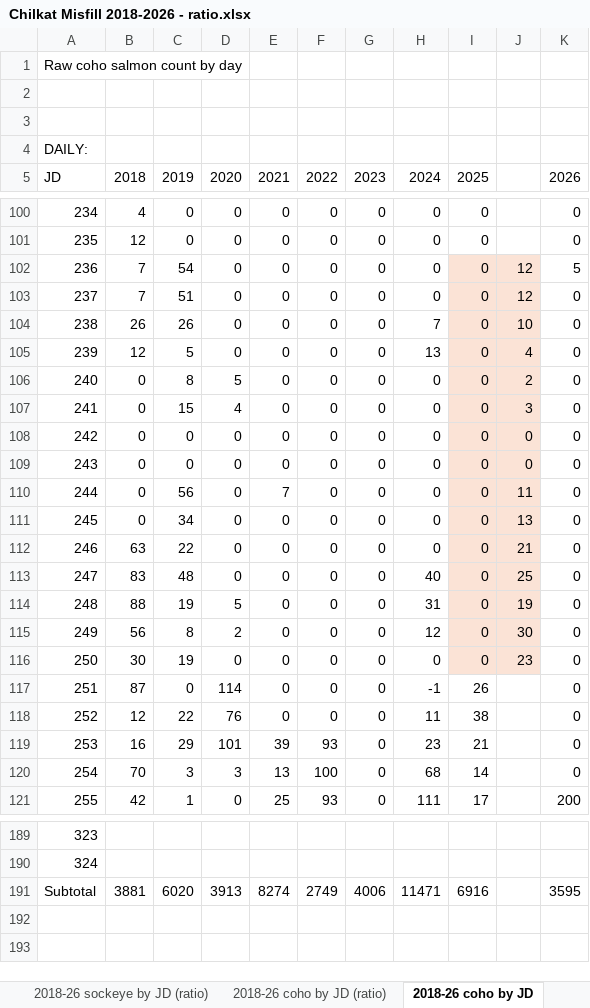
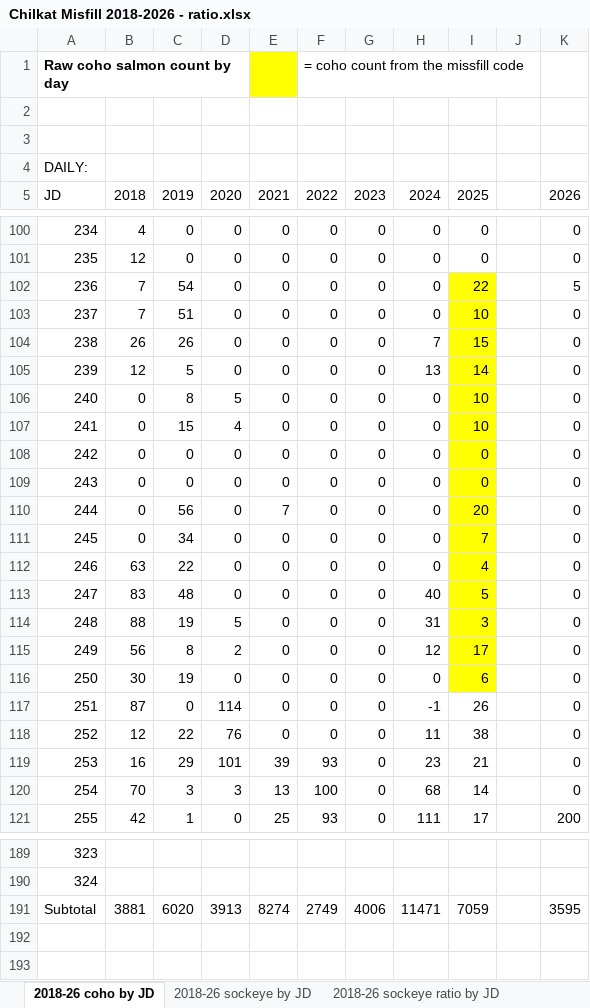
Before and after one commit to commfish/Chilkat_Sockeye, an Excel workbook: coho_apportionment/data/raw_files/Chilkat Misfill 2018-2026 - ratio.xlsx, sheet 2018-26 coho by JD, drawn as a sheet; only a part is shown, gaps mark what is left out; values as stored, in another font and other column widths than the file's, no borders; the diff covers the shown part only; the diff names each change by its address in the sheet, - before the commit and + after, or states it on an @@ line.

```diff
--- a/coho_apportionment/data/raw_files/Chilkat Misfill 2018-2026 - ratio.xlsx (sheet 2018-26 coho by JD)
+++ b/coho_apportionment/data/raw_files/Chilkat Misfill 2018-2026 - ratio.xlsx (sheet 2018-26 coho by JD)
-sheet tab: 2018-26 sockeye by JD (ratio)
-sheet tab: 2018-26 coho by JD (ratio)
-A1 bold: off
+A1 bold: on
-E1 fill: none
+E1 fill: #FFFF00
-F1: (empty)
+F1: = coho count from the missfill code
-I102: 0
+I102: 22
-I102:I116 fill: #FBE3D6
+I102:I116 fill: #FFFF00
-J102:J103: 12
+J102:J103: (empty)
-J102:J116 fill: #FBE3D6
+J102:J116 fill: none
-I103: 0
+I103: 10
-I104: 0
+I104: 15
-J104: 10
+J104: (empty)
-I105: 0
+I105: 14
-J105: 4
+J105: (empty)
-I106:I107: 0
+I106:I107: 10
-J106: 2
+J106: (empty)
-J107: 3
+J107: (empty)
-J108:J109: 0
+J108:J109: (empty)
-I110: 0
+I110: 20
-J110: 11
+J110: (empty)
-I111: 0
+I111: 7
-J111: 13
+J111: (empty)
-I112: 0
+I112: 4
-J112: 21
+J112: (empty)
-I113: 0
+I113: 5
-J113: 25
+J113: (empty)
-I114: 0
+I114: 3
-J114: 19
+J114: (empty)
-I115: 0
+I115: 17
-J115: 30
+J115: (empty)
-I116: 0
+I116: 6
-J116: 23
+J116: (empty)
-I191: 6916
+I191: 7059
```
Also changed, not shown: 50 edited cells elsewhere in this sheet, sheet 2018-26 sockeye ratio by JD, sheet 2018-26 sockeye by JD, sheet 2018-26 coho ratio by JD, other sheet tabs, formulas that keep their value, 9 other files.
